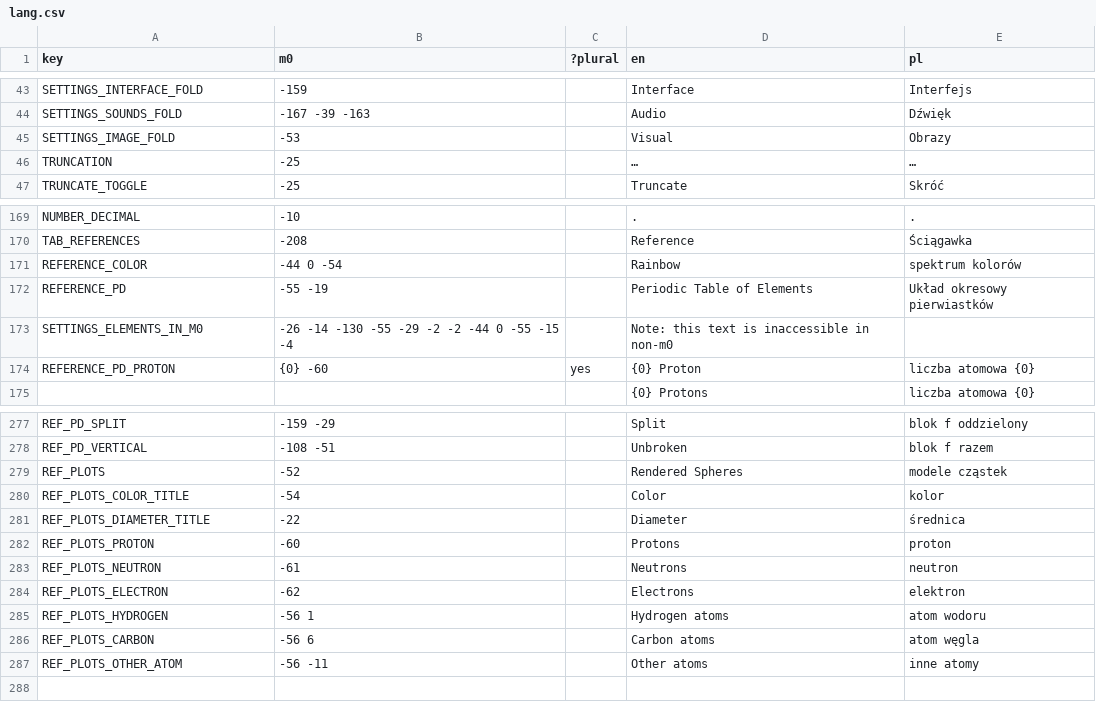
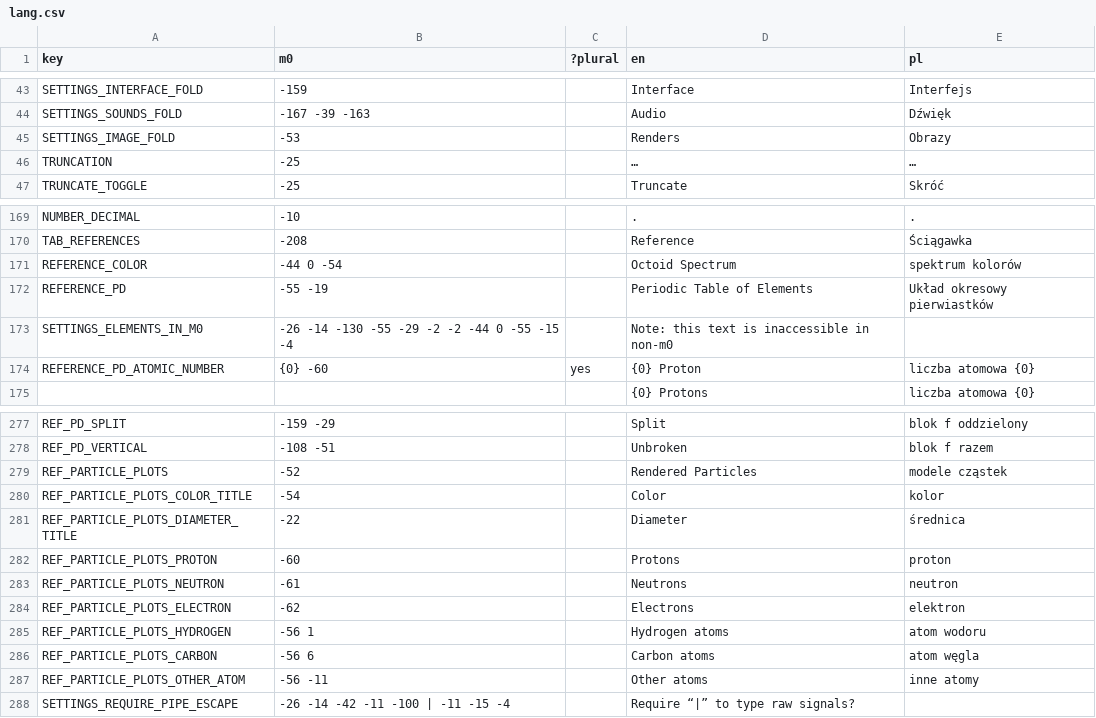
Before and after one commit to A5TR0spud/dscr_asterclient, a CSV file: Localization/lang.csv, drawn as a sheet; only a part is shown, gaps mark what is left out.

Commit message:
optional pipe-escaping setting +some lang

```diff
--- a/Localization/lang.csv
+++ b/Localization/lang.csv
@@ -44,3 +44,3 @@ SETTINGS_INTERFACE_FOLD,-159,,Interface,Interfejs
 SETTINGS_SOUNDS_FOLD,-167 -39 -163,,Audio,Dźwięk
-SETTINGS_IMAGE_FOLD,-53,,Visual,Obrazy
+SETTINGS_IMAGE_FOLD,-53,,Renders,Obrazy
 TRUNCATION,-25,,…,…
@@ -172,6 +172,6 @@ NUMBER_DECIMAL,-10,,.,.
 TAB_REFERENCES,-208,,Reference,Ściągawka
-REFERENCE_COLOR,-44 0 -54,,Rainbow,spektrum kolorów
+REFERENCE_COLOR,-44 0 -54,,Octoid Spectrum,spektrum kolorów
 REFERENCE_PD,-55 -19,,Periodic Table of Elements,Układ okresowy pierwiastków
 SETTINGS_ELEMENTS_IN_M0,-26 -14 -130 -55 -29 -2 -2 -44 0 -55 -15 -4,,Note: this text is inaccessible in non-m0,
-REFERENCE_PD_PROTON,{0} -60,yes,{0} Proton,liczba atomowa {0}
+REFERENCE_PD_ATOMIC_NUMBER,{0} -60,yes,{0} Proton,liczba atomowa {0}
 ,,,{0} Protons,liczba atomowa {0}
@@ -280,10 +280,11 @@ REF_PD_SPLIT,-159 -29,,Split,blok f oddzielony
 REF_PD_VERTICAL,-108 -51,,Unbroken,blok f razem
-REF_PLOTS,-52,,Rendered Spheres,modele cząstek
-REF_PLOTS_COLOR_TITLE,-54,,Color,kolor
-REF_PLOTS_DIAMETER_TITLE,-22,,Diameter,średnica
-REF_PLOTS_PROTON,-60,,Protons,proton
-REF_PLOTS_NEUTRON,-61,,Neutrons,neutron
-REF_PLOTS_ELECTRON,-62,,Electrons,elektron
-REF_PLOTS_HYDROGEN,-56 1,,Hydrogen atoms,atom wodoru
-REF_PLOTS_CARBON,-56 6,,Carbon atoms,atom węgla
-REF_PLOTS_OTHER_ATOM,-56 -11,,Other atoms,inne atomy
+REF_PARTICLE_PLOTS,-52,,Rendered Particles,modele cząstek
+REF_PARTICLE_PLOTS_COLOR_TITLE,-54,,Color,kolor
+REF_PARTICLE_PLOTS_DIAMETER_TITLE,-22,,Diameter,średnica
+REF_PARTICLE_PLOTS_PROTON,-60,,Protons,proton
+REF_PARTICLE_PLOTS_NEUTRON,-61,,Neutrons,neutron
+REF_PARTICLE_PLOTS_ELECTRON,-62,,Electrons,elektron
+REF_PARTICLE_PLOTS_HYDROGEN,-56 1,,Hydrogen atoms,atom wodoru
+REF_PARTICLE_PLOTS_CARBON,-56 6,,Carbon atoms,atom węgla
+REF_PARTICLE_PLOTS_OTHER_ATOM,-56 -11,,Other atoms,inne atomy
+SETTINGS_REQUIRE_PIPE_ESCAPE,-26 -14 -42 -11 -100 | -11 -15 -4,,Require “|” to type raw signals?,
```
Also changed, not shown: 11 other files.
